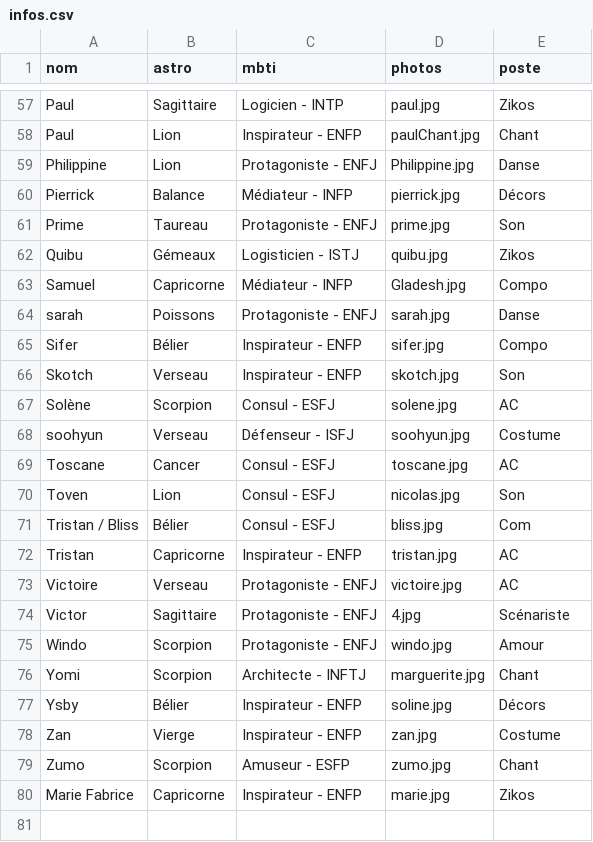
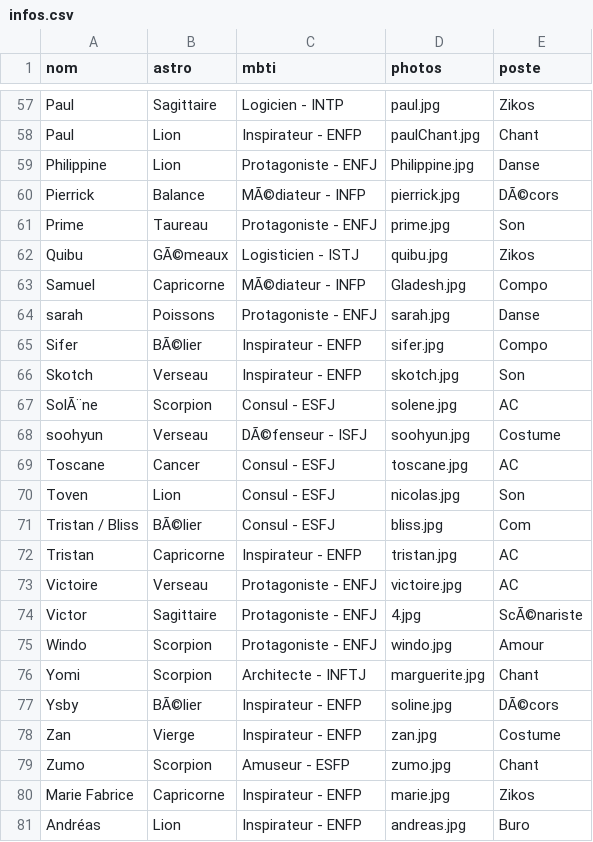
Before and after one commit to commuzlyon/commuz.fr, a CSV file: static/c/commurge/infos.csv, drawn as a sheet; only a part is shown, gaps mark what is left out; the diff covers the shown part only; the diff names each change by its address in the sheet, - before the commit and + after, or states it on an @@ line.

Commit message:
Ajout d'Andreas

```diff
--- a/static/c/commurge/infos.csv
+++ b/static/c/commurge/infos.csv
-C60 (mbti): Médiateur - INFP
+C60 (mbti): MÃ©diateur - INFP
-E60 (poste): Décors
+E60 (poste): DÃ©cors
-B62 (astro): Gémeaux
+B62 (astro): GÃ©meaux
-C63 (mbti): Médiateur - INFP
+C63 (mbti): MÃ©diateur - INFP
-B65 (astro): Bélier
+B65 (astro): BÃ©lier
-A67 (nom): Solène
+A67 (nom): SolÃ¨ne
-C68 (mbti): Défenseur - ISFJ
+C68 (mbti): DÃ©fenseur - ISFJ
-B71 (astro): Bélier
+B71 (astro): BÃ©lier
-E74 (poste): Scénariste
+E74 (poste): ScÃ©nariste
-B77 (astro): Bélier
+B77 (astro): BÃ©lier
-E77 (poste): Décors
+E77 (poste): DÃ©cors
+row 81: Andréas | Lion | Inspirateur - ENFP | andreas.jpg | Buro
```
Also changed, not shown: 37 edited cells elsewhere in this file.
